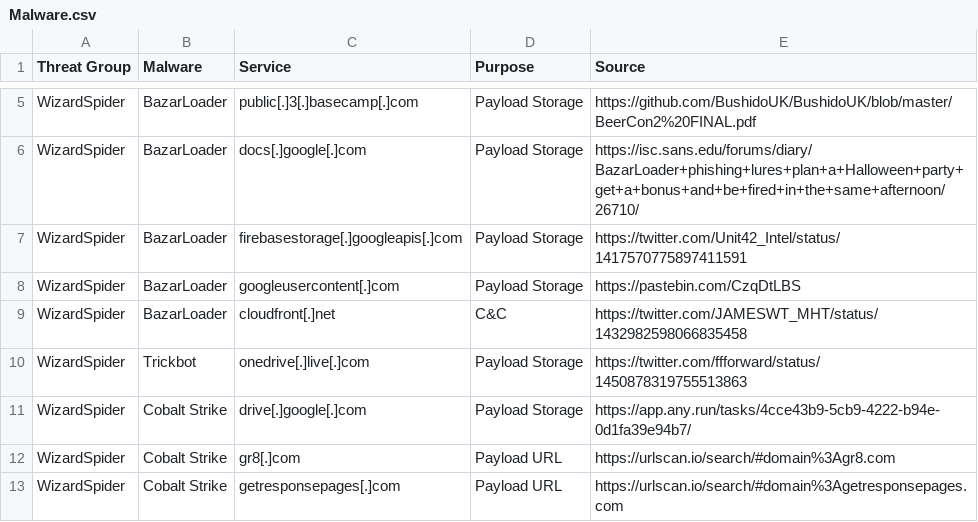
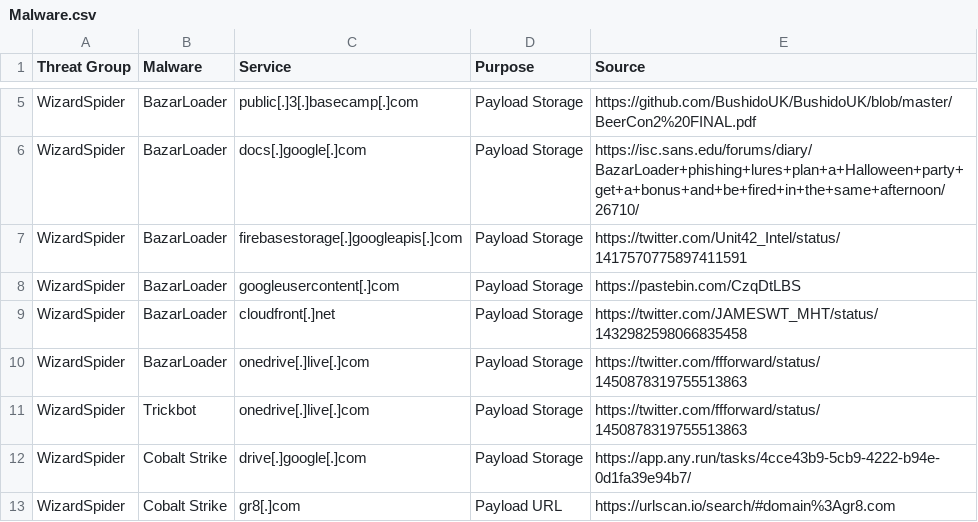
Before and after one commit to BushidoUK/Abused-Legitimate-Services, a CSV file: Malware.csv, drawn as a sheet; only a part is shown, gaps mark what is left out; the shorter side is filled out with more unchanged rows.

Commit message:
Update Malware.csv

```diff
--- a/Malware.csv
+++ b/Malware.csv
@@ -8,3 +8,4 @@ WizardSpider,BazarLoader,firebasestorage[.]googleapis[.]com,Payload Storage,http
 WizardSpider,BazarLoader,googleusercontent[.]com,Payload Storage,https://pastebin.com/CzqDtLBS
-WizardSpider,BazarLoader,cloudfront[.]net,C&C,https://twitter.com/JAMESWT_MHT/status/1432982598066835458
+WizardSpider,BazarLoader,cloudfront[.]net,Payload Storage,https://twitter.com/JAMESWT_MHT/status/1432982598066835458
+WizardSpider,BazarLoader,onedrive[.]live[.]com,Payload Storage,https://twitter.com/ffforward/status/1450878319755513863
 WizardSpider,Trickbot,onedrive[.]live[.]com,Payload Storage,https://twitter.com/ffforward/status/1450878319755513863
```
